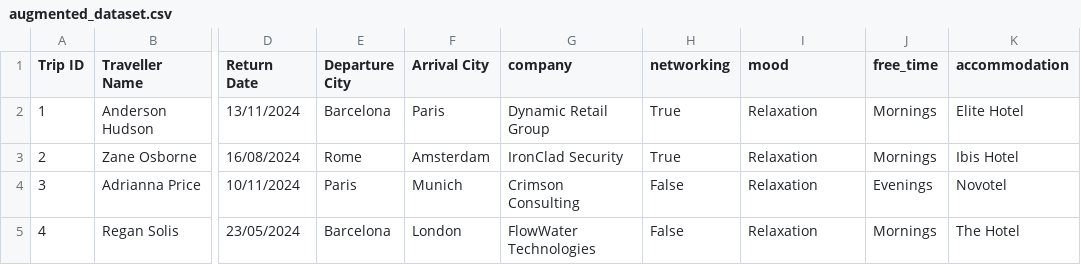
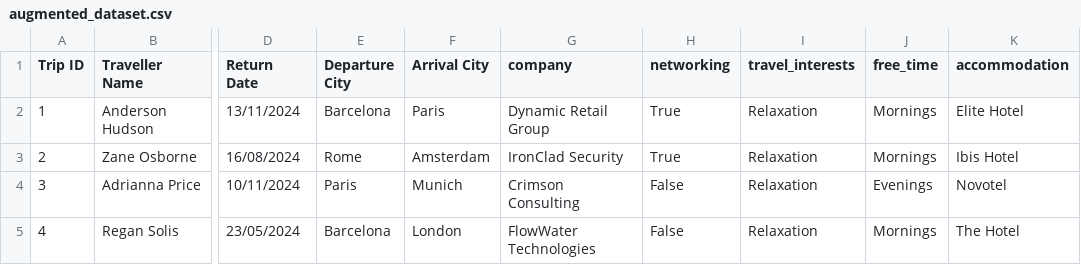
Before and after one commit to bsilue-vub/hackupc2024-travelink, a CSV file: src/data/datasets/augmented_dataset.csv, drawn as a sheet; only a part is shown, gaps mark what is left out; the diff names each change by its address in the sheet, - before the commit and + after, or states it on an @@ line.

```diff
--- a/src/data/datasets/augmented_dataset.csv
+++ b/src/data/datasets/augmented_dataset.csv
-I1: mood
+I1: travel_interests
```
Also changed, not shown: 2 other files.
